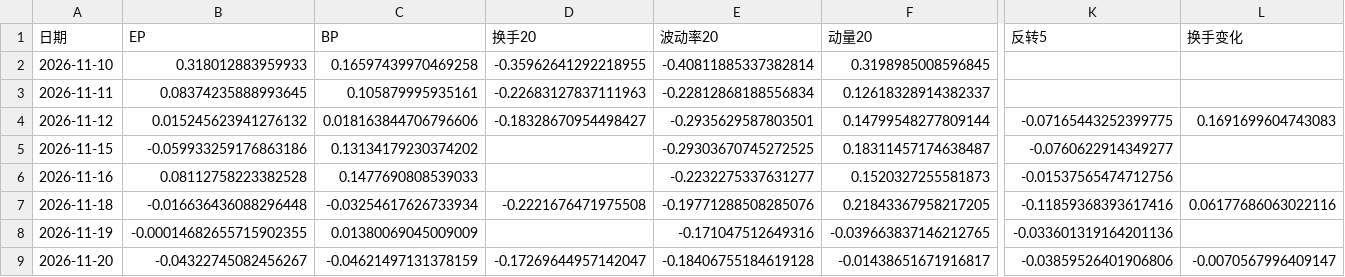
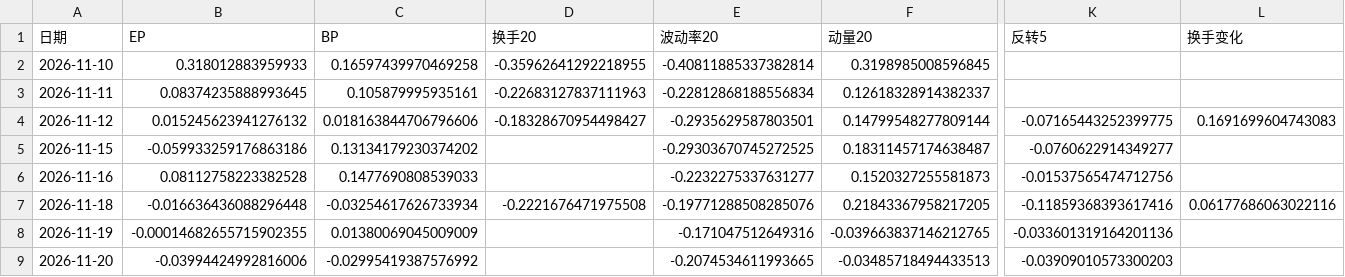
Before and after one commit to laowanghenlan/stock-picker, a CSV file: 因子历史IC.csv, drawn as a sheet; only a part is shown, gaps mark what is left out; the diff covers the shown part only; the diff names each change by its address in the sheet, - before the commit and + after, or states it on an @@ line.

Commit message:
Web 推送留档 2026-11-20

```diff
--- a/因子历史IC.csv
+++ b/因子历史IC.csv
-B9 (EP): -0.04322745082456267
+B9 (EP): -0.03994424992816006
-C9 (BP): -0.04621497131378159
+C9 (BP): -0.02995419387576992
-D9 (换手20): -0.17269644957142047
+D9 (换手20): (empty)
-E9 (波动率20): -0.18406755184619128
+E9 (波动率20): -0.2074534611993665
-F9 (动量20): -0.01438651671916817
+F9 (动量20): -0.03485718494433513
-K9 (反转5): -0.03859526401906806
+K9 (反转5): -0.03909010573300203
-L9 (换手变化): -0.0070567996409147
+L9 (换手变化): (empty)
```
Also changed, not shown: 5 edited cells elsewhere in this file.
